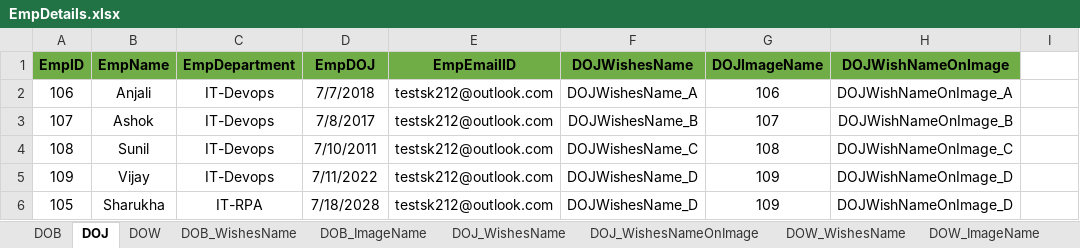
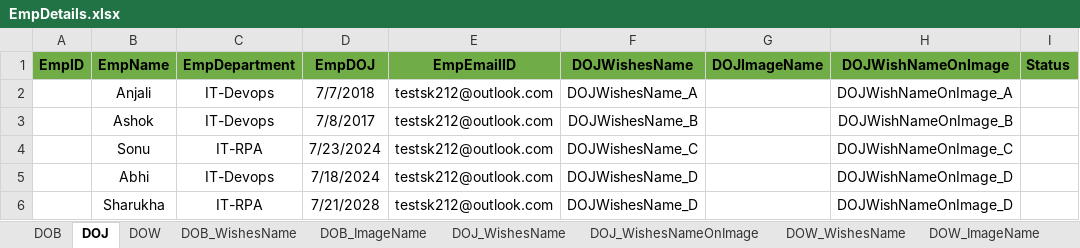
Before and after one commit to TestGit221994/RPA-HRGreetingCards-Dispatcher, an Excel workbook: HR-GreetingsCardsData/EmpDetails/EmpDetails.xlsx, sheet DOJ, drawn as a sheet; values as stored, in another font and other column widths than the file's, no borders; removed rows and columns are numbered as before the commit, all else as after; the diff names each change by its address in the sheet, - before the commit and + after, or states it on an @@ line.

```diff
--- a/HR-GreetingsCardsData/EmpDetails/EmpDetails.xlsx (sheet DOJ)
+++ b/HR-GreetingsCardsData/EmpDetails/EmpDetails.xlsx (sheet DOJ)
-I1: (empty)
+I1: Status
-I1 fill: none
+I1 fill: #70AD47
-A2 (EmpID): 106
+A2 (EmpID): (empty)
-G2 (DOJImageName): 106
+G2 (DOJImageName): (empty)
-A3 (EmpID): 107
+A3 (EmpID): (empty)
-G3 (DOJImageName): 107
+G3 (DOJImageName): (empty)
-row 4: 108 | Sunil | IT-Devops | 7/10/2011 | testsk212@outlook.com | DOJWishesName_C | 108 | DOJWishNameOnImage_C
+row 4:  | Sonu | IT-RPA | 7/23/2024 | testsk212@outlook.com | DOJWishesName_C |  | DOJWishNameOnImage_C
-A5 (EmpID): 109
+A5 (EmpID): (empty)
-B5 (EmpName): Vijay
+B5 (EmpName): Abhi
-D5 (EmpDOJ): 7/11/2022
+D5 (EmpDOJ): 7/18/2024
-G5:G6 (DOJImageName): 109
+G5:G6 (DOJImageName): (empty)
-A6 (EmpID): 105
+A6 (EmpID): (empty)
-D6 (EmpDOJ): 7/18/2028
+D6 (EmpDOJ): 7/21/2028
```
Also changed, not shown: sheet EmpData, sheet DOB, sheet DOW, sheet EmpIDCardData, Data/Config.xlsx, 19 other files.
